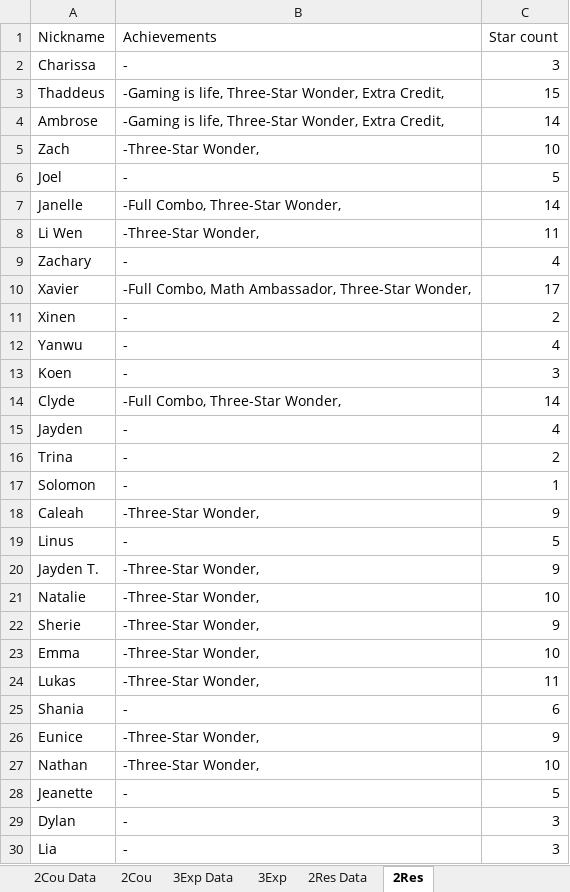
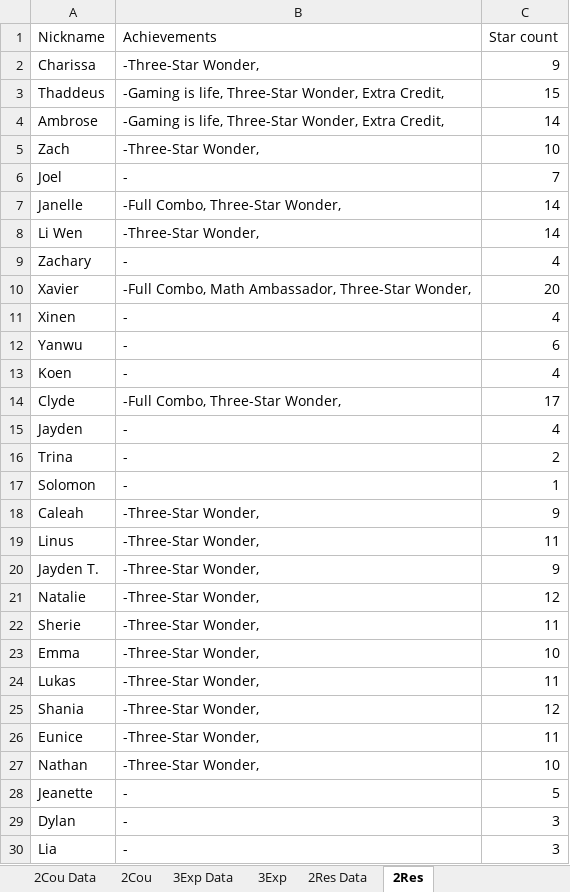
Before and after one commit to wenjunthenwj/wenjunthenwj.github.io, an Excel workbook: docs/data.xlsx, sheet 2Res, drawn as a sheet; only a part is shown; values as stored, in another font and other column widths than the file's, no borders; the diff covers the shown part only; the diff names each change by its address in the sheet, - before the commit and + after, or states it on an @@ line.

```diff
--- a/docs/data.xlsx (sheet 2Res)
+++ b/docs/data.xlsx (sheet 2Res)
-B2 (Achievements): -
+B2 (Achievements): -Three-Star Wonder,
-C2 (Star count): 3
+C2 (Star count): 9
-C6 (Star count): 5
+C6 (Star count): 7
-C8 (Star count): 11
+C8 (Star count): 14
-C10 (Star count): 17
+C10 (Star count): 20
-C11 (Star count): 2
+C11 (Star count): 4
-C12 (Star count): 4
+C12 (Star count): 6
-C13 (Star count): 3
+C13 (Star count): 4
-C14 (Star count): 14
+C14 (Star count): 17
-B19 (Achievements): -
+B19 (Achievements): -Three-Star Wonder,
-C19 (Star count): 5
+C19 (Star count): 11
-C21 (Star count): 10
+C21 (Star count): 12
-C22 (Star count): 9
+C22 (Star count): 11
-B25 (Achievements): -
+B25 (Achievements): -Three-Star Wonder,
-C25 (Star count): 6
+C25 (Star count): 12
-C26 (Star count): 9
+C26 (Star count): 11
```
Also changed, not shown: 1 added row, 1 removed row and 1 edited cell elsewhere in this sheet, sheet 2Cou Data, sheet 2Cou, sheet 2Res Data, 1 other file.
